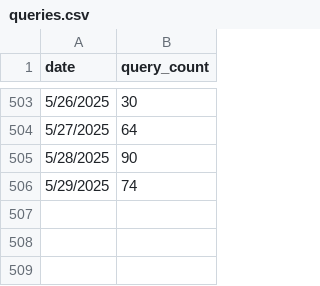
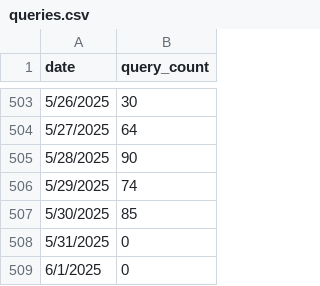
Before and after one commit to TheCraftySlayer/prophet_forecast, a CSV file: queries.csv, drawn as a sheet; only a part is shown, gaps mark what is left out.

Commit message:
Update queries.csv

```diff
--- a/queries.csv
+++ b/queries.csv
@@ -506 +506,4 @@ date,query_count
 5/29/2025,74
+5/30/2025,85
+5/31/2025,0
+6/1/2025,0
```
